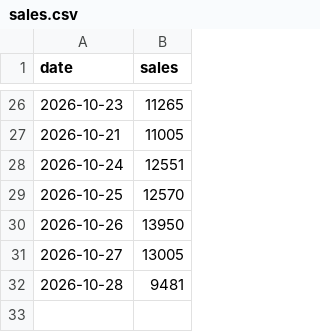
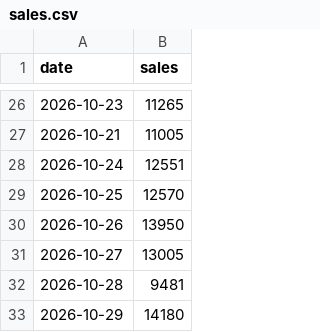
Before and after one commit to shadirashraf-glitch/Le-Shay, a CSV file: data/sales.csv, drawn as a sheet; only a part is shown, gaps mark what is left out; the diff names each change by its address in the sheet, - before the commit and + after, or states it on an @@ line.

```diff
--- a/data/sales.csv
+++ b/data/sales.csv
+row 33: 2026-10-29 | 14180
```
Also changed, not shown: data/expenses.csv, 1 other file.
